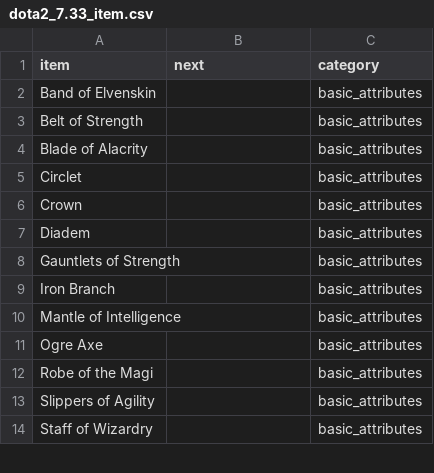
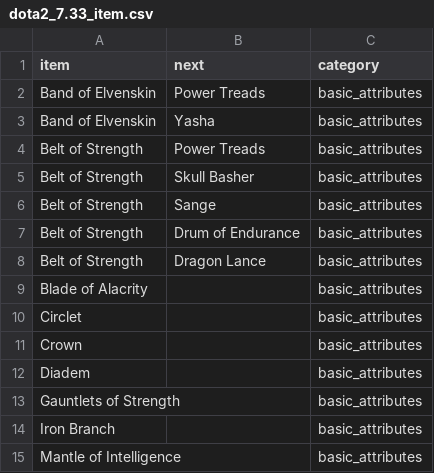
Before and after one commit to luswangl2013/dota2_item_network, a CSV file: dota2_7.33_item.csv, drawn as a sheet; only a part is shown; the shorter side is filled out with more unchanged rows.

Commit message:
Update dota2_7.33_item.csv

```diff
--- a/dota2_7.33_item.csv
+++ b/dota2_7.33_item.csv
@@ -1,4 +1,9 @@
 item,next,category
-Band of Elvenskin,,basic_attributes
-Belt of Strength,,basic_attributes
+Band of Elvenskin,Power Treads,basic_attributes
+Band of Elvenskin,Yasha,basic_attributes
+Belt of Strength,Power Treads,basic_attributes
+Belt of Strength,Skull Basher	,basic_attributes
+Belt of Strength,Sange,basic_attributes
+Belt of Strength,Drum of Endurance,basic_attributes
+Belt of Strength,Dragon Lance,basic_attributes
 Blade of Alacrity,,basic_attributes
```
